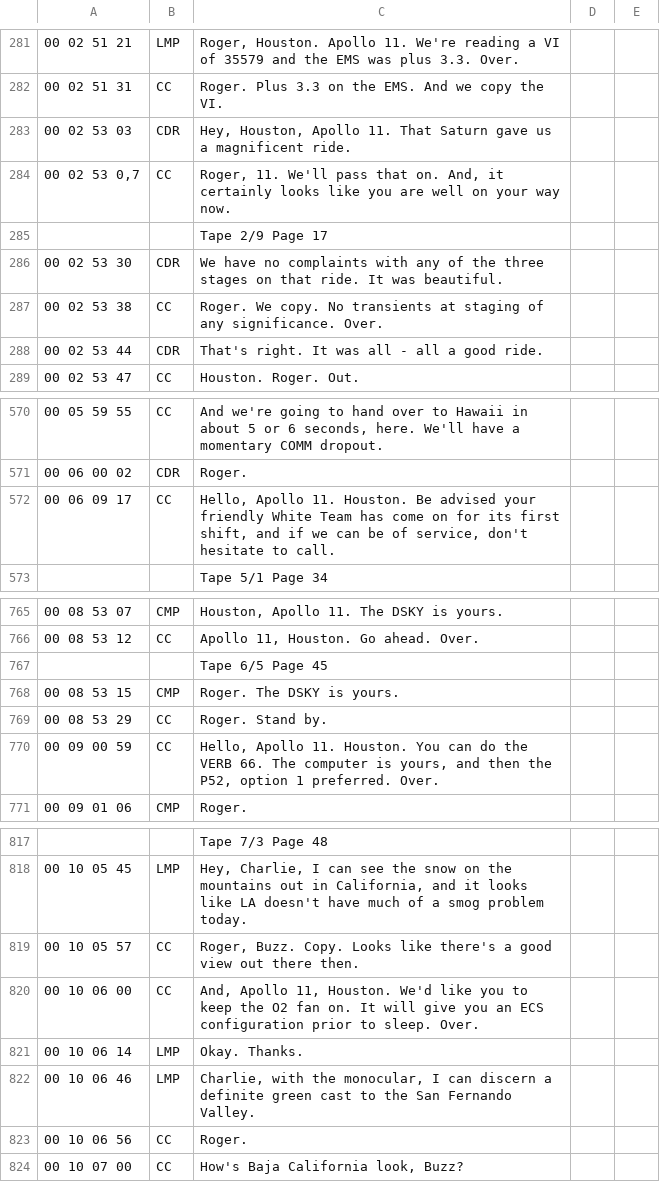
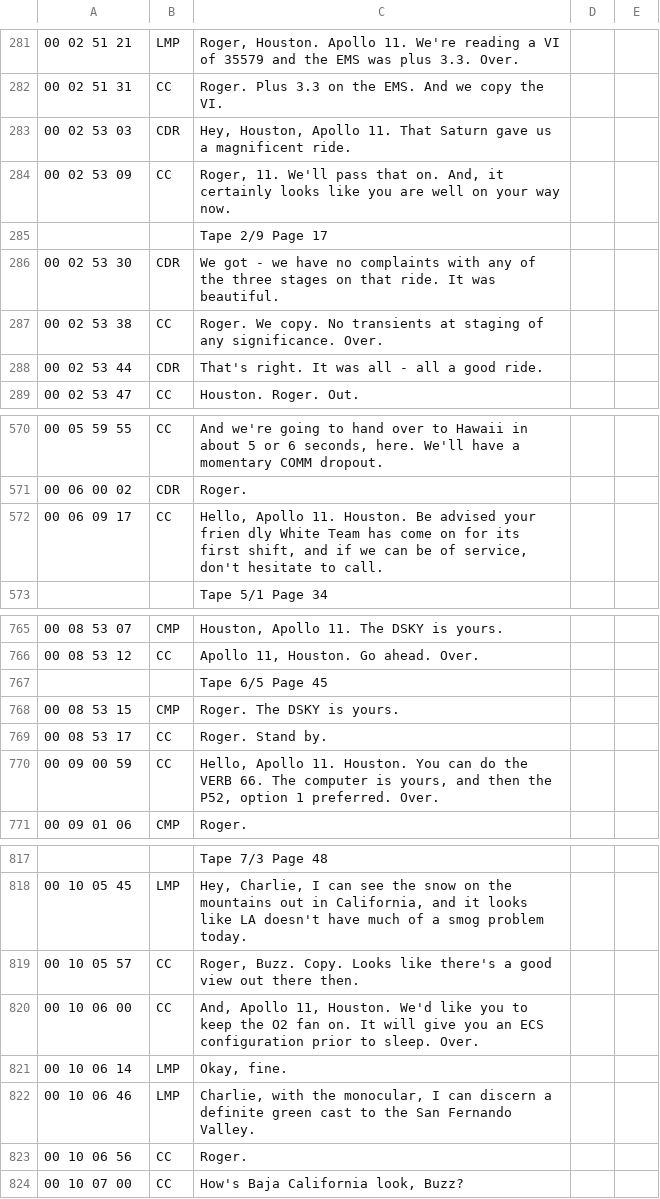
Before and after one commit to bfeist/Apollo_11, a CSV file: MISSION_DATA/tec.csv, drawn as a sheet; only a part is shown, gaps mark what is left out; the diff names each change by its address in the sheet, - before the commit and + after, or states it on an @@ line.

```diff
--- a/MISSION_DATA/tec.csv
+++ b/MISSION_DATA/tec.csv
-A284: 00 02 53 0,7
+A284: 00 02 53 09
-C286: We have no…
+C286: We got - we have no…
-C572: …advised your friendly White Team…
+C572: …advised your frien dly White Team…
-A769: 00 08 53 29
+A769: 00 08 53 17
-C821: Okay. Thanks.
+C821: Okay, fine.
```
Also changed, not shown: 1 other file.
